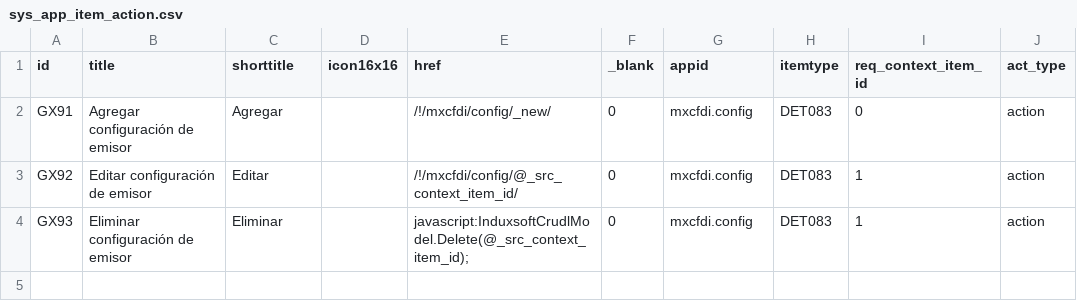
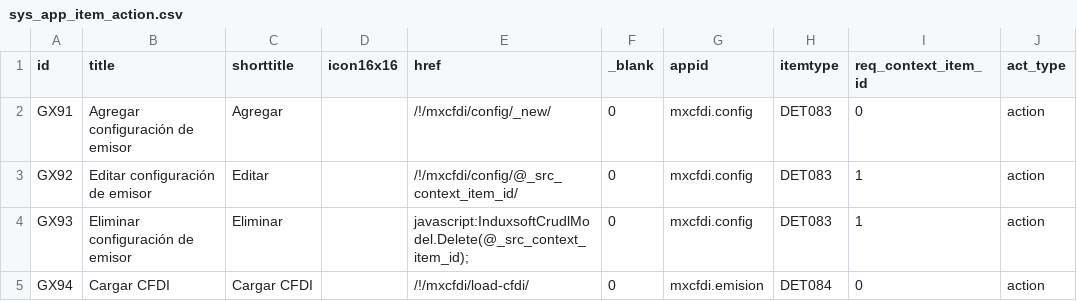
Before and after one commit to Induxsoft/mxcfdi, a CSV file: src/mxcfdi/_install/app_info/sys_app_item_action.csv, drawn as a sheet; the diff names each change by its address in the sheet, - before the commit and + after, or states it on an @@ line.

Commit message:
Aplicación cargar CFDI

```diff
--- a/src/mxcfdi/_install/app_info/sys_app_item_action.csv
+++ b/src/mxcfdi/_install/app_info/sys_app_item_action.csv
+row 5: GX94 | Cargar CFDI | Cargar CFDI |  | /!/mxcfdi/load-cfdi/ | 0 | mxcfdi.emision | DET084 | 0 | action
```
Also changed, not shown: 6 other files.
